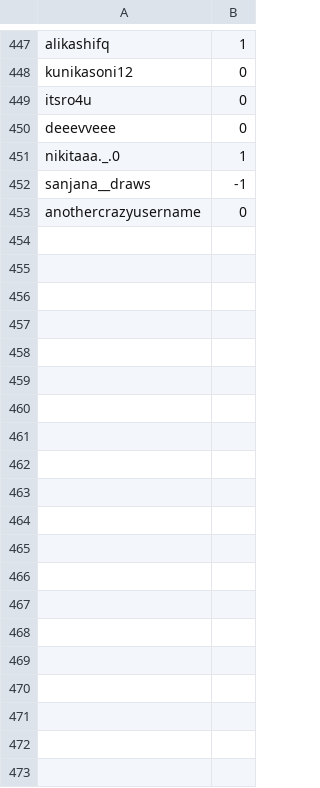
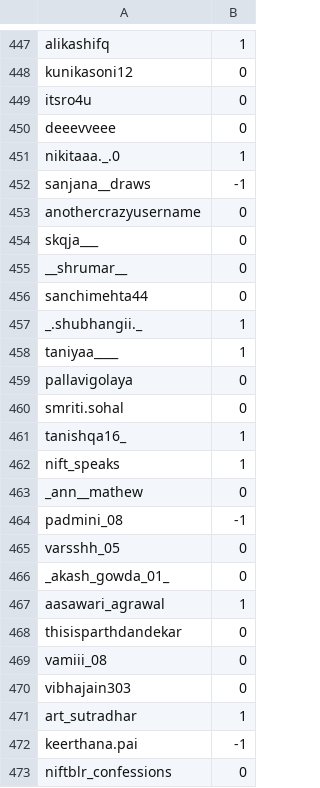
Before and after one commit to KaranPokhariya/instagram_niftb, a CSV file: followed.csv, drawn as a sheet; only a part is shown, gaps mark what is left out; the diff covers the shown part only.

Commit message:
data push

```diff
--- a/followed.csv
+++ b/followed.csv
@@ -453 +453,21 @@ sanjana__draws|-1
 anothercrazyusername|0
+skqja___|0
+__shrumar__|0
+sanchimehta44|0
+_.shubhangii._|1
+taniyaa____|1
+pallavigolaya|0
+smriti.sohal|0
+tanishqa16_|1
+nift_speaks|1
+_ann__mathew|0
+padmini_08|-1
+varsshh_05|0
+_akash_gowda_01_|0
+aasawari_agrawal|1
+thisisparthdandekar|0
+vamiii_08|0
+vibhajain303|0
+art_sutradhar|1
+keerthana.pai|-1
+niftblr_confessions|0
```
Also changed, not shown: 37 added rows elsewhere in this file, 1 other file.
